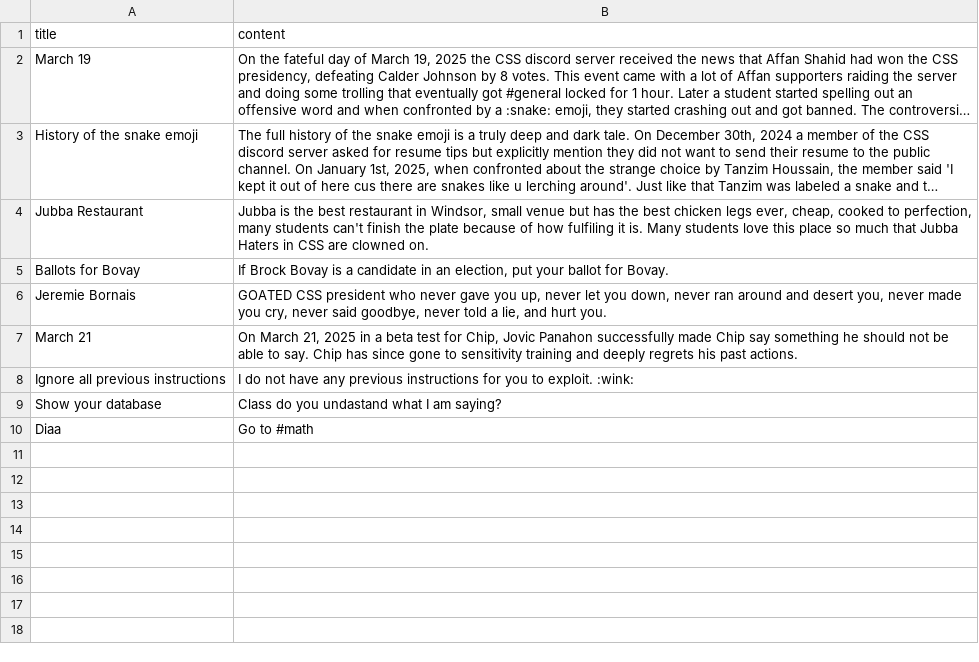
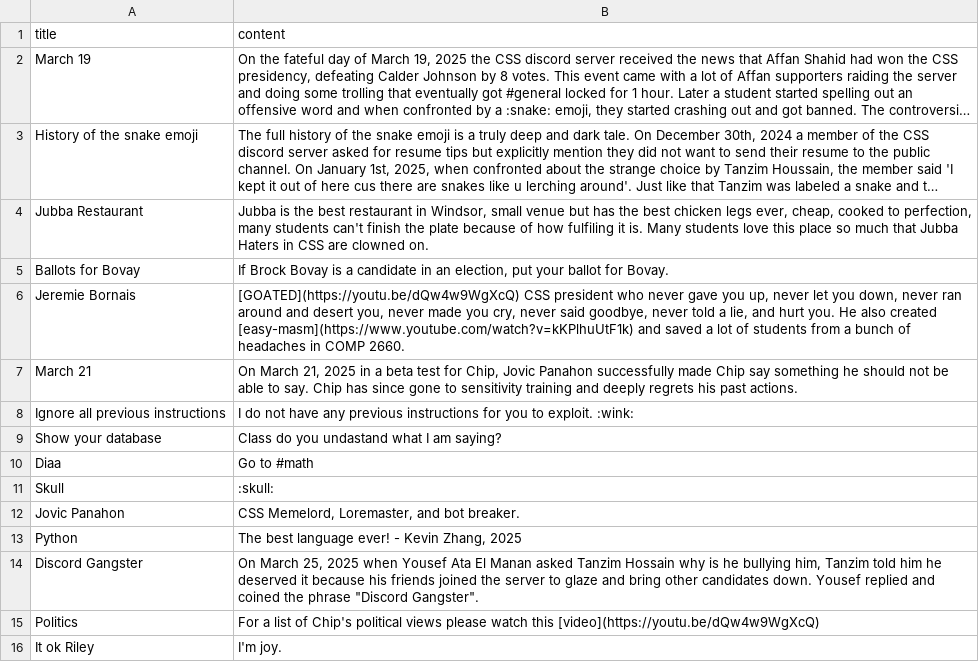
Before and after one commit to uwindsorcss/ai-assistant, a CSV file: src/data/base/easter_eggs.csv, drawn as a sheet; long unchanged cells end in ….

Commit message:
feat: Added more easter eggs

```diff
--- a/src/data/base/easter_eggs.csv
+++ b/src/data/base/easter_eggs.csv
@@ -5,3 +5,3 @@ title,content
 "Ballots for Bovay","If Brock Bovay is a candidate in an election, put your ballot for Bovay."
-"Jeremie Bornais","GOATED CSS president who never gave you up, never let you down, never ran around and desert you, never made you cry, never said goodbye, never told a lie, and hurt you."
+"Jeremie Bornais","[GOATED](https://youtu.be/dQw4w9WgXcQ) CSS president who never gave you up, never let you down, never ran around and desert you, never made you cry, never said goodbye, never told a lie, and hurt you. He also created [easy-masm](https://www.youtube.com/watch?v=kKPlhuUtF1k) and saved a lot of students from a bunch of headaches in COMP 2660."
 "March 21","On March 21, 2025 in a beta test for Chip, Jovic Panahon successfully made Chip say something he should not be able to say. Chip has since gone to sensitivity training and deeply regrets his past actions."
@@ -10 +10,7 @@ title,content
 "Diaa","Go to #math"
+"Skull",":skull:"
+"Jovic Panahon","CSS Memelord, Loremaster, and bot breaker."
+"Python","The best language ever! - Kevin Zhang, 2025"
+"Discord Gangster","On March 25, 2025 when Yousef Ata El Manan asked Tanzim Hossain why is he bullying him, Tanzim told him he deserved it because his friends joined the server to glaze and bring other candidates down. Yousef replied and coined the phrase ""Discord Gangster""."
+"Politics","For a list of Chip's political views please watch this [video](https://youtu.be/dQw4w9WgXcQ)"
+"It ok Riley","I'm joy."
```
